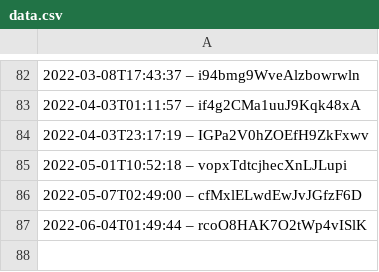
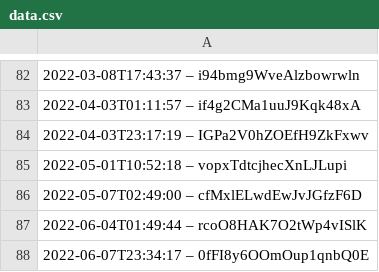
Before and after one commit to darkknight68/hyperliquid-trading-bot, a CSV file: data.csv, drawn as a sheet; only a part is shown, gaps mark what is left out; the diff names each change by its address in the sheet, - before the commit and + after, or states it on an @@ line.

```diff
--- a/data.csv
+++ b/data.csv
+row 88: 2022-06-07T23:34:17 – 0fFI8y6OOmOup1qnbQ0E
```
